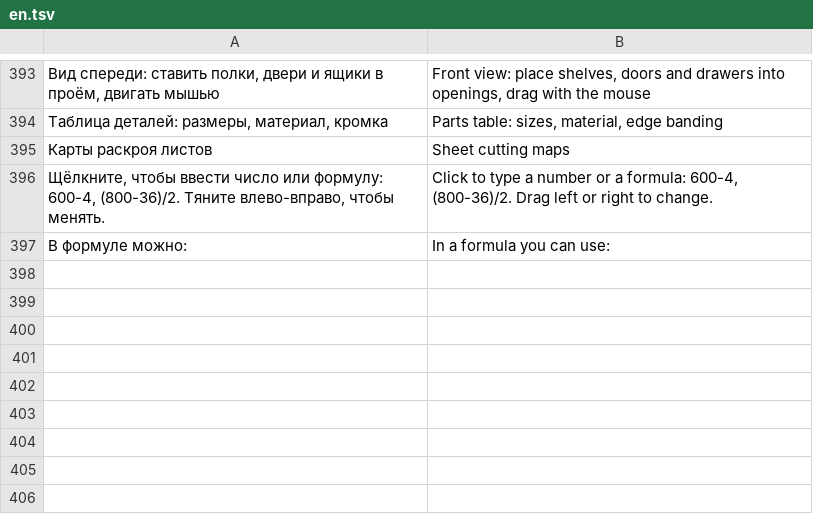
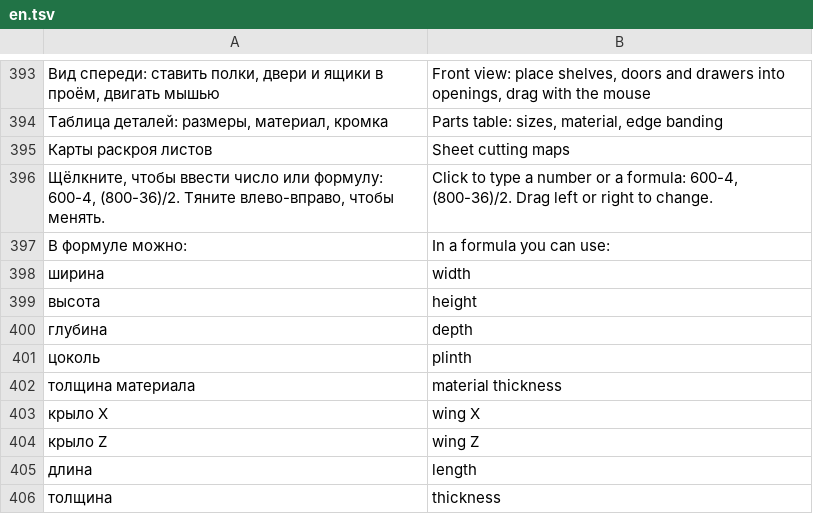
Before and after one commit to shoman4eg/dowelcraft, a TSV file: apps/gui/src/i18n/en.tsv, drawn as a sheet; only a part is shown, gaps mark what is left out.

```diff
--- a/apps/gui/src/i18n/en.tsv
+++ b/apps/gui/src/i18n/en.tsv
@@ -397 +397,10 @@
 В формуле можно: 	In a formula you can use:
+ширина	width
+высота	height
+глубина	depth
+цоколь	plinth
+толщина материала	material thickness
+крыло X	wing X
+крыло Z	wing Z
+длина	length
+толщина	thickness
```
Also changed, not shown: 5 other files.
